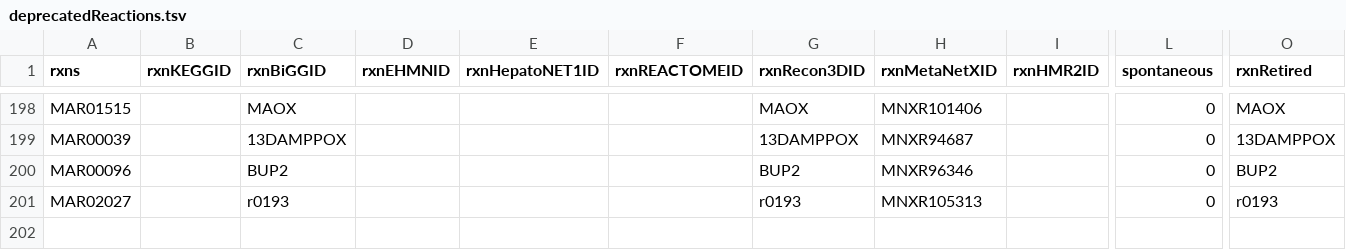
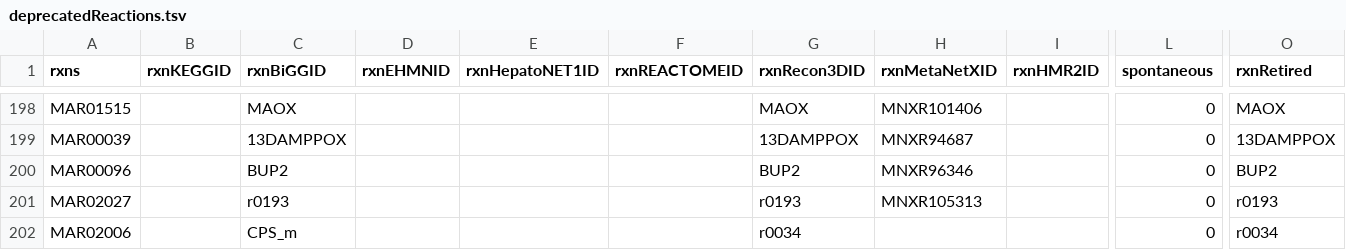
Before and after one commit to SysBioChalmers/Human-GEM, a TSV file: data/deprecatedIdentifiers/deprecatedReactions.tsv, drawn as a sheet; only a part is shown, gaps mark what is left out; rows hold the shown columns only; the diff names each change by its address in the sheet, - before the commit and + after, or states it on an @@ line.

```diff
--- a/data/deprecatedIdentifiers/deprecatedReactions.tsv
+++ b/data/deprecatedIdentifiers/deprecatedReactions.tsv
+row 202: MAR02006 |  | CPS_m |  |  |  | r0034 |  |  | 0 | r0034
```
Also changed, not shown: 2 other files.
